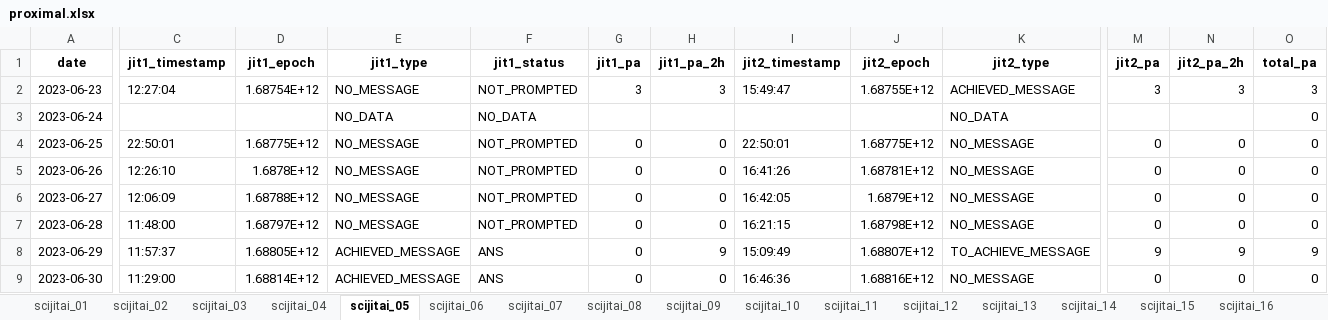
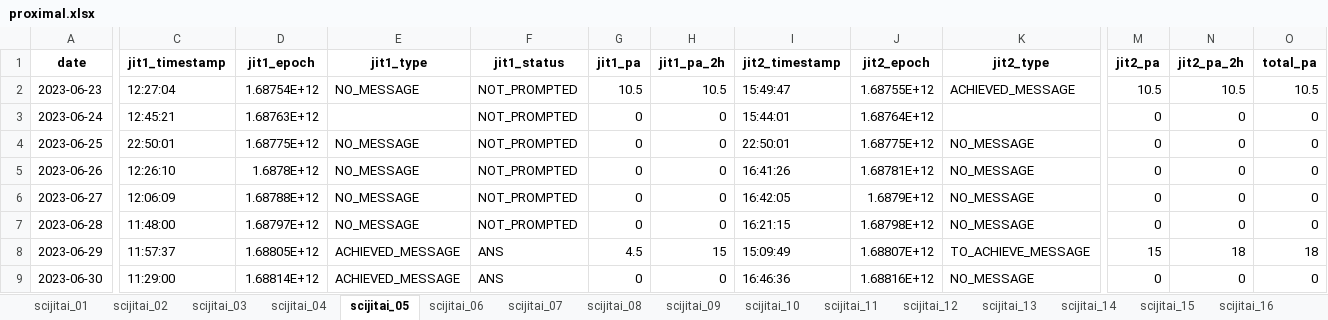
Before and after one commit to hvrlxy/sciJitaiScript, an Excel workbook: proximal.xlsx, sheet scijitai_05, drawn as a sheet; only a part is shown, gaps mark what is left out; values as stored, in another font and other column widths than the file's, no borders; the diff covers the shown part only; the diff names each change by its address in the sheet, - before the commit and + after, or states it on an @@ line.

```diff
--- a/proximal.xlsx (sheet scijitai_05)
+++ b/proximal.xlsx (sheet scijitai_05)
-G2 (jit1_pa): 3
+G2 (jit1_pa): 10.5
-H2 (jit1_pa_2h): 3
+H2 (jit1_pa_2h): 10.5
-M2 (jit2_pa): 3
+M2 (jit2_pa): 10.5
-N2 (jit2_pa_2h): 3
+N2 (jit2_pa_2h): 10.5
-O2 (total_pa): 3
+O2 (total_pa): 10.5
-C3 (jit1_timestamp): (empty)
+C3 (jit1_timestamp): 12:45:21
-D3 (jit1_epoch): (empty)
+D3 (jit1_epoch): 1.68763E+12
-E3 (jit1_type): NO_DATA
+E3 (jit1_type): (empty)
-F3 (jit1_status): NO_DATA
+F3 (jit1_status): NOT_PROMPTED
-G3 (jit1_pa): (empty)
+G3 (jit1_pa): 0
-H3 (jit1_pa_2h): (empty)
+H3 (jit1_pa_2h): 0
-I3 (jit2_timestamp): (empty)
+I3 (jit2_timestamp): 15:44:01
-J3 (jit2_epoch): (empty)
+J3 (jit2_epoch): 1.68764E+12
-K3 (jit2_type): NO_DATA
+K3 (jit2_type): (empty)
-M3 (jit2_pa): (empty)
+M3 (jit2_pa): 0
-N3 (jit2_pa_2h): (empty)
+N3 (jit2_pa_2h): 0
-G8 (jit1_pa): 0
+G8 (jit1_pa): 4.5
-H8 (jit1_pa_2h): 9
+H8 (jit1_pa_2h): 15
-M8 (jit2_pa): 9
+M8 (jit2_pa): 15
-N8 (jit2_pa_2h): 9
+N8 (jit2_pa_2h): 18
-O8 (total_pa): 9
+O8 (total_pa): 18
```
Also changed, not shown: 60 removed rows and 806 edited cells elsewhere in this sheet, sheet scijitai_04, sheet scijitai_24, sheet scijitai_01, sheet scijitai_11, sheet scijitai_22, sheet scijitai_20, 34 more sheets, other sheet tabs, 5 other files.
